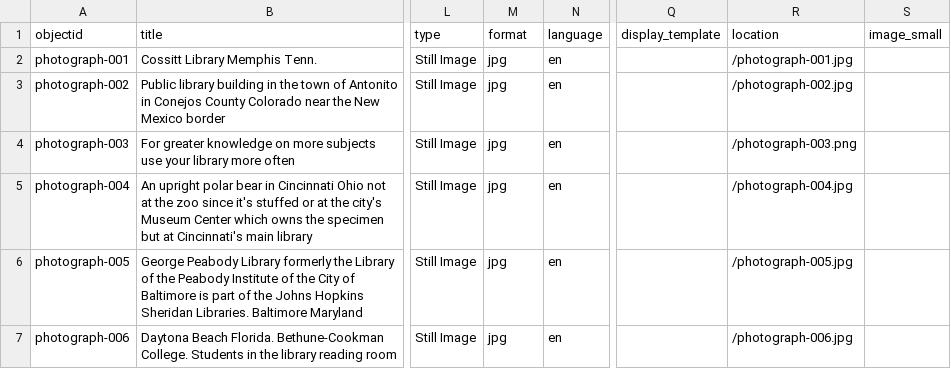
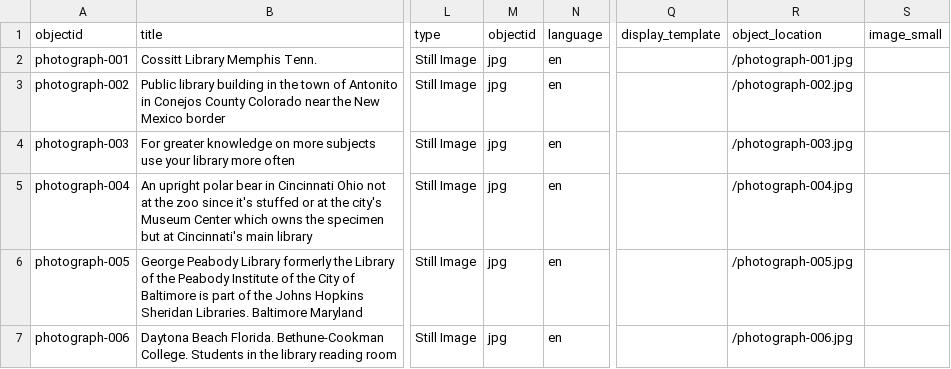
Before and after one commit to alvsong03/Collection-Builder-Site, a CSV file: _data/alvin-collection-metadata.csv, drawn as a sheet; only a part is shown, gaps mark what is left out; the diff names each change by its address in the sheet, - before the commit and + after, or states it on an @@ line.

Commit message:
modified:   _data/alvin-collection-metadata.csv

```diff
--- a/_data/alvin-collection-metadata.csv
+++ b/_data/alvin-collection-metadata.csv
-M1: format
+M1: objectid
-R1: location
+R1: object_location
-R4 (object_location): /photograph-003.png
+R4 (object_location): /photograph-003.jpg
```
Also changed, not shown: 1 other file.
